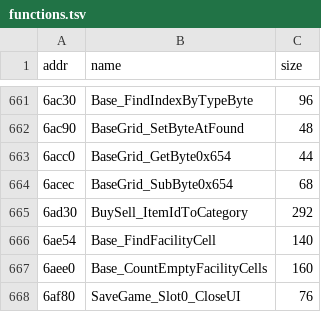
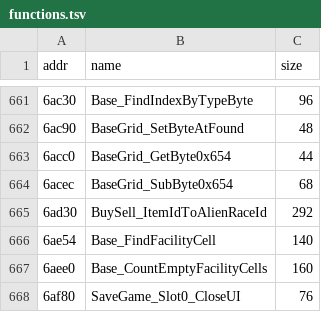
Before and after one commit to xrip/PocketUFO, a TSV file: docs/idb/functions.tsv, drawn as a sheet; only a part is shown, gaps mark what is left out.

```diff
--- a/docs/idb/functions.tsv
+++ b/docs/idb/functions.tsv
@@ -664,3 +664,3 @@ addr	name	size
 6acec	BaseGrid_SubByte0x654	68
-6ad30	BuySell_ItemIdToCategory	292
+6ad30	BuySell_ItemIdToAlienRaceId	292
 6ae54	Base_FindFacilityCell	140
```
Also changed, not shown: docs/idb/inventory-grouped.tsv, 8 other files.
